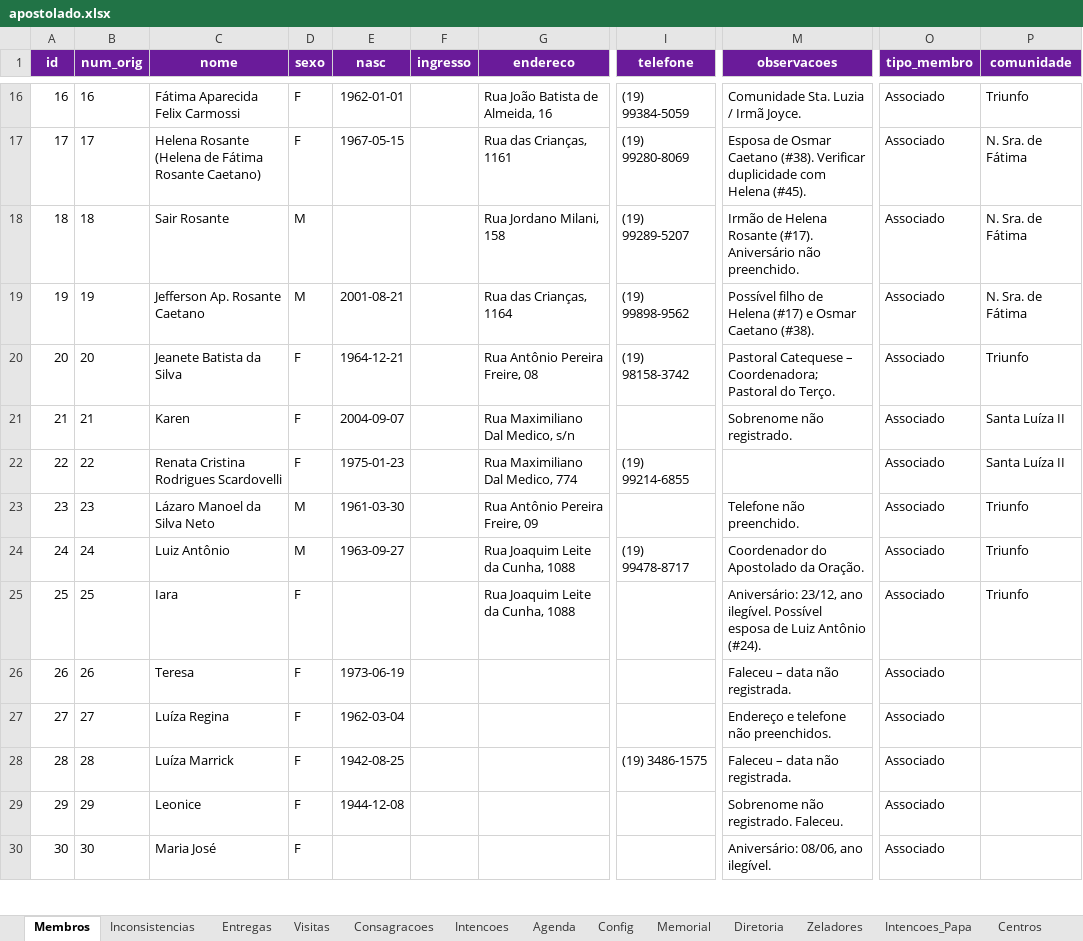
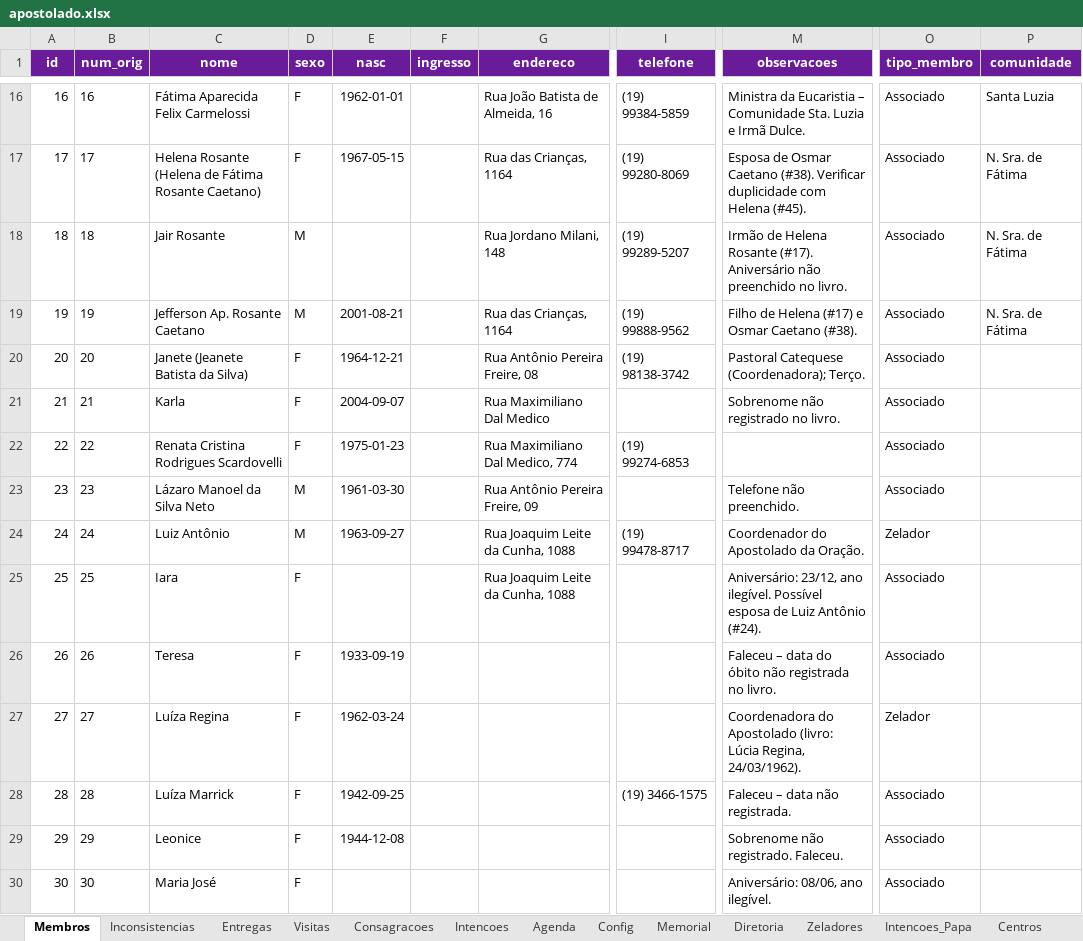
Before and after one commit to EternalMystic/apostolado-oracao, an Excel workbook: data/apostolado.xlsx, sheet Membros, drawn as a sheet; only a part is shown, gaps mark what is left out; values as stored, in another font and other column widths than the file's, no borders; the diff covers the shown part only; the diff names each change by its address in the sheet, - before the commit and + after, or states it on an @@ line.

```diff
--- a/data/apostolado.xlsx (sheet Membros)
+++ b/data/apostolado.xlsx (sheet Membros)
-C16 (nome): Fátima Aparecida Felix Carmossi
+C16 (nome): Fátima Aparecida Felix Carmelossi
-I16 (telefone): (19) 99384-5059
+I16 (telefone): (19) 99384-5859
-M16 (observacoes): Comunidade Sta. Luzia / Irmã Joyce.
+M16 (observacoes): Ministra da Eucaristia – Comunidade Sta. Luzia e Irmã Dulce.
-P16 (comunidade): Triunfo
+P16 (comunidade): Santa Luzia
-G17 (endereco): Rua das Crianças, 1161
+G17 (endereco): Rua das Crianças, 1164
-C18 (nome): Sair Rosante
+C18 (nome): Jair Rosante
-G18 (endereco): Rua Jordano Milani, 158
+G18 (endereco): Rua Jordano Milani, 148
-M18 (observacoes): …Aniversário não preenchido.
+M18 (observacoes): …Aniversário não preenchido no livro.
-I19 (telefone): (19) 99898-9562
+I19 (telefone): (19) 99888-9562
-M19 (observacoes): Possível filho de Helena…
+M19 (observacoes): Filho de Helena…
-C20 (nome): Jeanete Batista da Silva
+C20 (nome): Janete (Jeanete Batista da Silva)
-I20 (telefone): (19) 98158-3742
+I20 (telefone): (19) 98138-3742
-M20 (observacoes): Pastoral Catequese – Coordenadora; Pastoral do Terço.
+M20 (observacoes): Pastoral Catequese (Coordenadora); Terço.
-P20 (comunidade): Triunfo
+P20 (comunidade): (empty)
-C21 (nome): Karen
+C21 (nome): Karla
-G21 (endereco): Rua Maximiliano Dal Medico, s/n
+G21 (endereco): Rua Maximiliano Dal Medico
-M21 (observacoes): Sobrenome não registrado.
+M21 (observacoes): Sobrenome não registrado no livro.
-P21:P22 (comunidade): Santa Luíza II
+P21:P22 (comunidade): (empty)
-I22 (telefone): (19) 99214-6855
+I22 (telefone): (19) 99274-6853
-P23:P25 (comunidade): Triunfo
+P23:P25 (comunidade): (empty)
-O24 (tipo_membro): Associado
+O24 (tipo_membro): Zelador
-E26 (nasc): 1973-06-19
+E26 (nasc): 1933-09-19
-M26 (observacoes): Faleceu – data não registrada.
+M26 (observacoes): Faleceu – data do óbito não registrada no livro.
-E27 (nasc): 1962-03-04
+E27 (nasc): 1962-03-24
-M27 (observacoes): Endereço e telefone não preenchidos.
+M27 (observacoes): Coordenadora do Apostolado (livro: Lúcia Regina, 24/03/1962).
-O27 (tipo_membro): Associado
+O27 (tipo_membro): Zelador
-E28 (nasc): 1942-08-25
+E28 (nasc): 1942-09-25
-I28 (telefone): (19) 3486-1575
+I28 (telefone): (19) 3466-1575
```
Also changed, not shown: 104 edited cells elsewhere in this sheet, sheet Entregas, sheet Inconsistencias, sheet Consagracoes, sheet Memorial, other sheet tabs, 4 other files.
